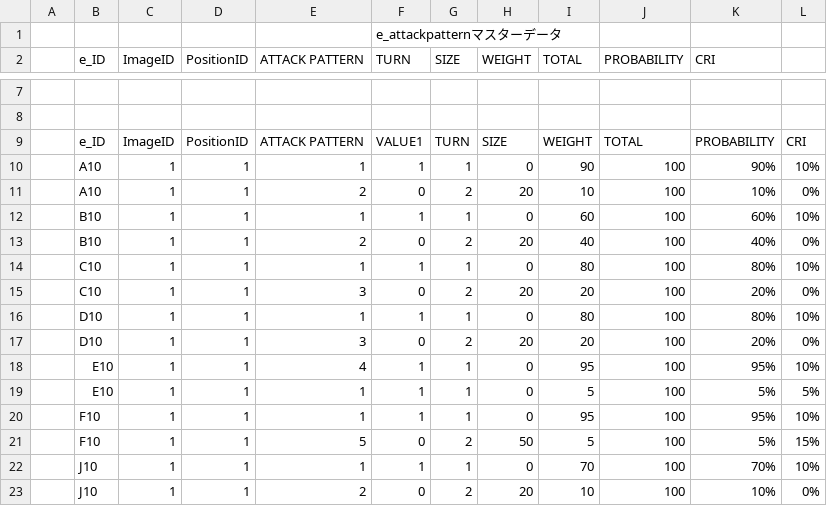
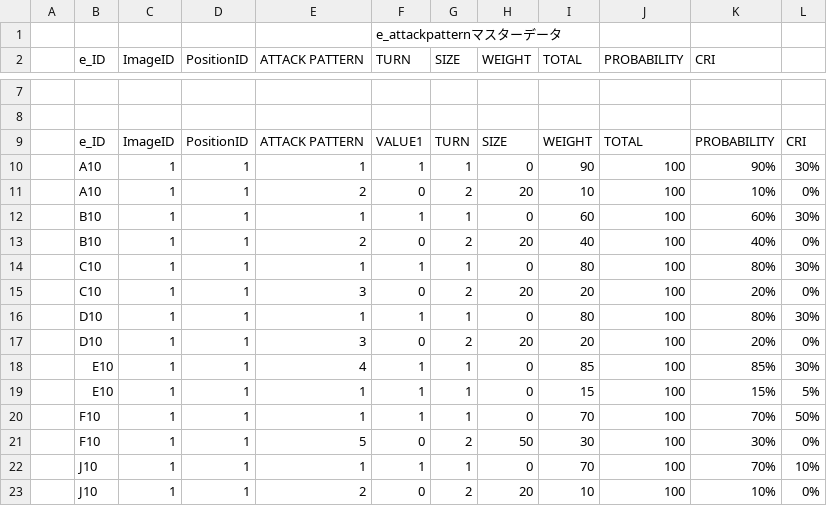
Before and after one commit to sca-nakano-22cge0017/SocialGameTeam, a CSV file: Assets/Nakano/Master/e_attackpattern.csv, drawn as a sheet; only a part is shown, gaps mark what is left out; the diff names each change by its address in the sheet, - before the commit and + after, or states it on an @@ line.

```diff
--- a/Assets/Nakano/Master/e_attackpattern.csv
+++ b/Assets/Nakano/Master/e_attackpattern.csv
-L10: 10%
+L10: 30%
-L12: 10%
+L12: 30%
-L14: 10%
+L14: 30%
-L16: 10%
+L16: 30%
-I18 (TOTAL): 95
+I18 (TOTAL): 85
-K18 (CRI): 95%
+K18 (CRI): 85%
-L18: 10%
+L18: 30%
-I19 (TOTAL): 5
+I19 (TOTAL): 15
-K19 (CRI): 5%
+K19 (CRI): 15%
-I20 (TOTAL): 95
+I20 (TOTAL): 70
-K20 (CRI): 95%
+K20 (CRI): 70%
-L20: 10%
+L20: 50%
-I21 (TOTAL): 5
+I21 (TOTAL): 30
-K21 (CRI): 5%
+K21 (CRI): 30%
-L21: 15%
+L21: 0%
```
Also changed, not shown: Assets/Nakano/Master/drop.csv, Assets/Nakano/Master/e_status.csv, 2 other files.
